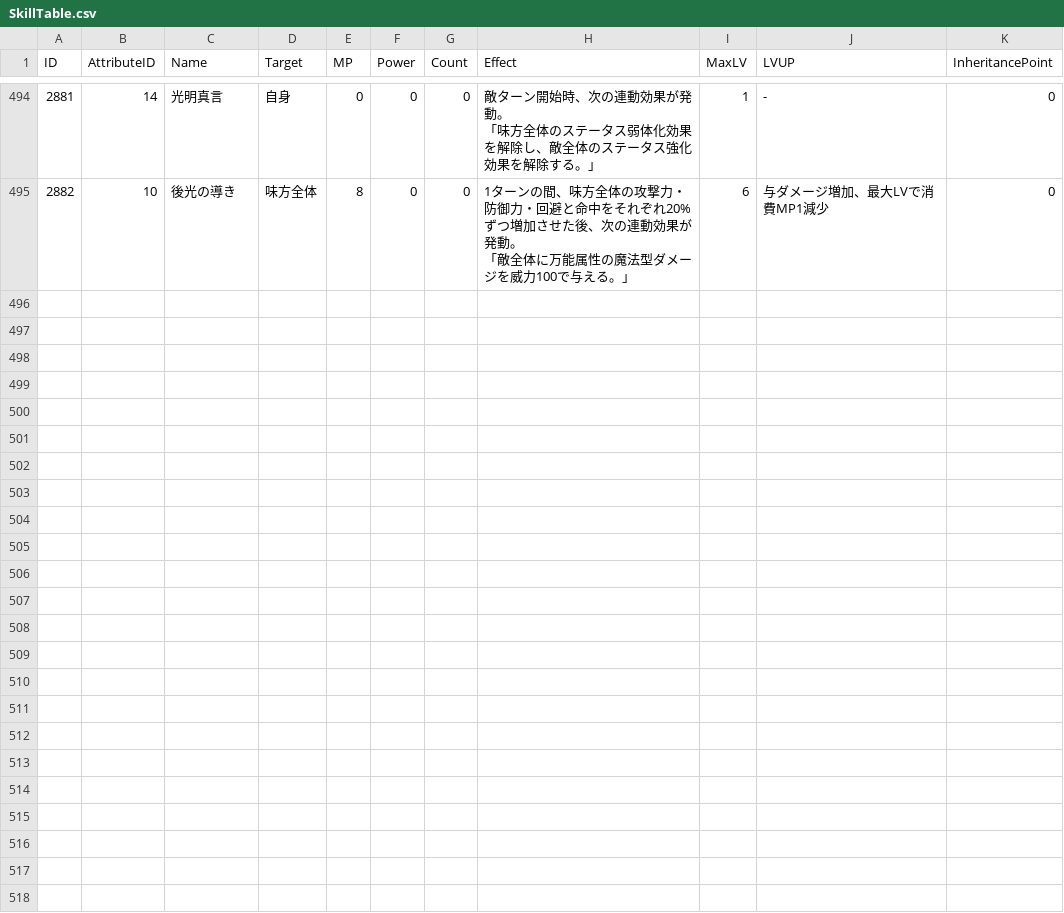
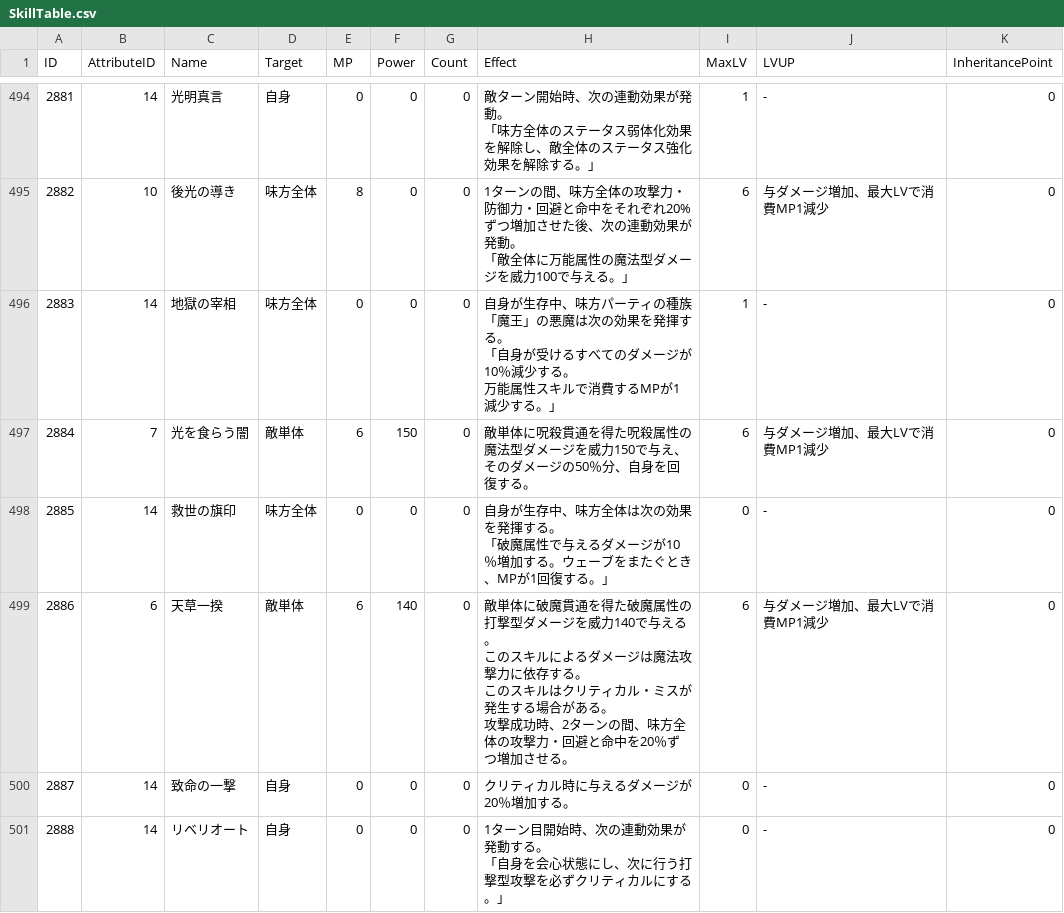
Before and after one commit to deisyjapan/devilanalyzer, a CSV file: 配布用csv/SkillTable.csv, drawn as a sheet; only a part is shown, gaps mark what is left out; ↵ is a line break in a cell; the diff names each change by its address in the sheet, - before the commit and + after, or states it on an @@ line.

```diff
--- a/配布用csv/SkillTable.csv
+++ b/配布用csv/SkillTable.csv
+row 496: 2883 | 14 | 地獄の宰相 | 味方全体 | 0 | 0 | 0 | 自身が生存中、味方パーティの種族「魔王」の悪魔は次の効果を発揮する。 ↵ 「自身が受けるすべてのダメージが10％減少する。 ↵ 万能属性スキルで消費するMPが1減少する。」 | 1 | - | 0
+row 497: 2884 | 7 | 光を食らう闇 | 敵単体 | 6 | 150 | 0 | 敵単体に呪殺貫通を得た呪殺属性の魔法型ダメージを威力150で与え、そのダメージの50％分、自身を回復する。 | 6 | 与ダメージ増加、最大LVで消費MP1減少 | 0
+row 498: 2885 | 14 | 救世の旗印 | 味方全体 | 0 | 0 | 0 | 自身が生存中、味方全体は次の効果を発揮する。 ↵ 「破魔属性で与えるダメージが10％増加する。ウェーブをまたぐとき、MPが1回復する。」 | 0 | - | 0
+row 499: 2886 | 6 | 天草一揆 | 敵単体 | 6 | 140 | 0 | 敵単体に破魔貫通を得た破魔属性の打撃型ダメージを威力140で与える。 ↵ このスキルによるダメージは魔法攻撃力に依存する。 ↵ このスキルはクリティカル・ミスが発生する場合がある。 ↵ 攻撃成功時、2ターンの間、味方全体の攻撃力・回避と命中を20％ずつ増加させる。 | 6 | 与ダメージ増加、最大LVで消費MP1減少 | 0
+row 500: 2887 | 14 | 致命の一撃 | 自身 | 0 | 0 | 0 | クリティカル時に与えるダメージが20％増加する。 | 0 | - | 0
+row 501: 2888 | 14 | リベリオート | 自身 | 0 | 0 | 0 | 1ターン目開始時、次の連動効果が発動する。 ↵ 「自身を会心状態にし、次に行う打撃型攻撃を必ずクリティカルにする。」 | 0 | - | 0
```
Also changed, not shown: 配布用csv/DevilTable.csv, 5 other files.
